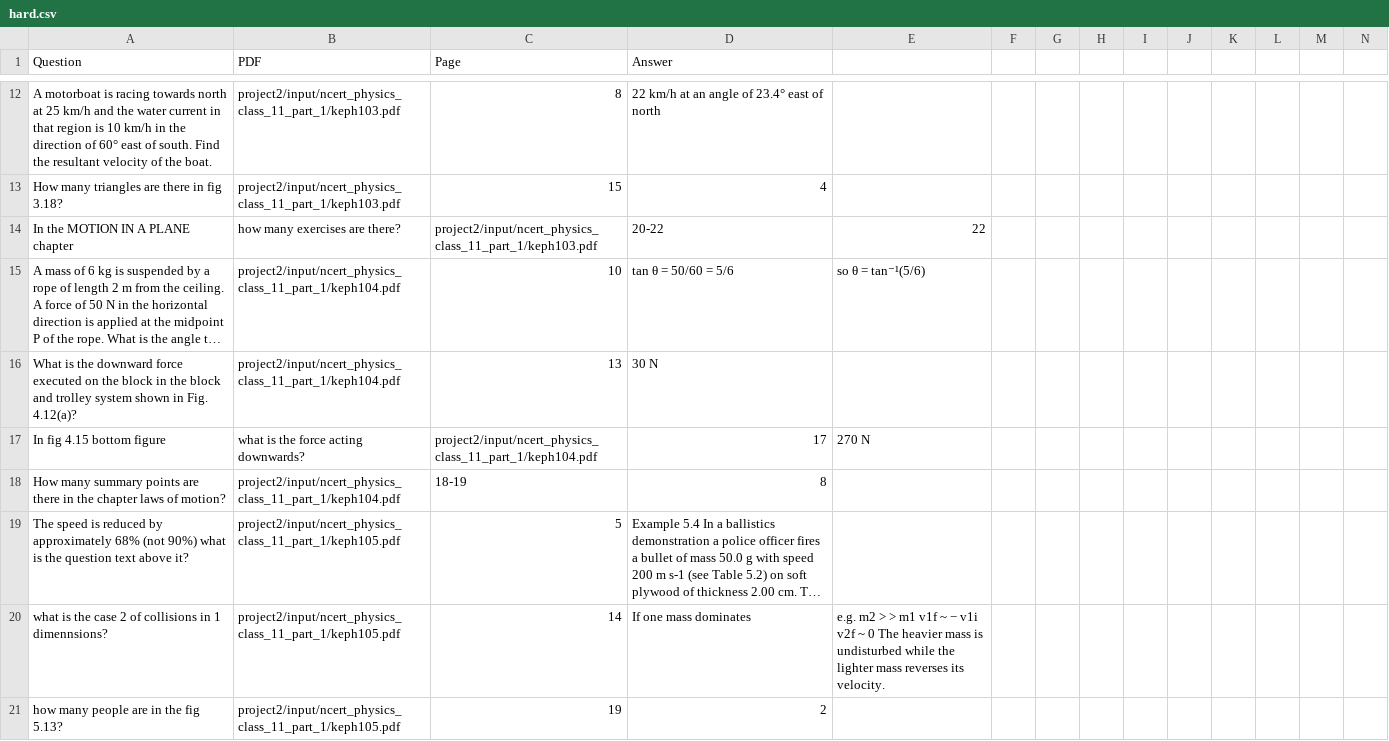
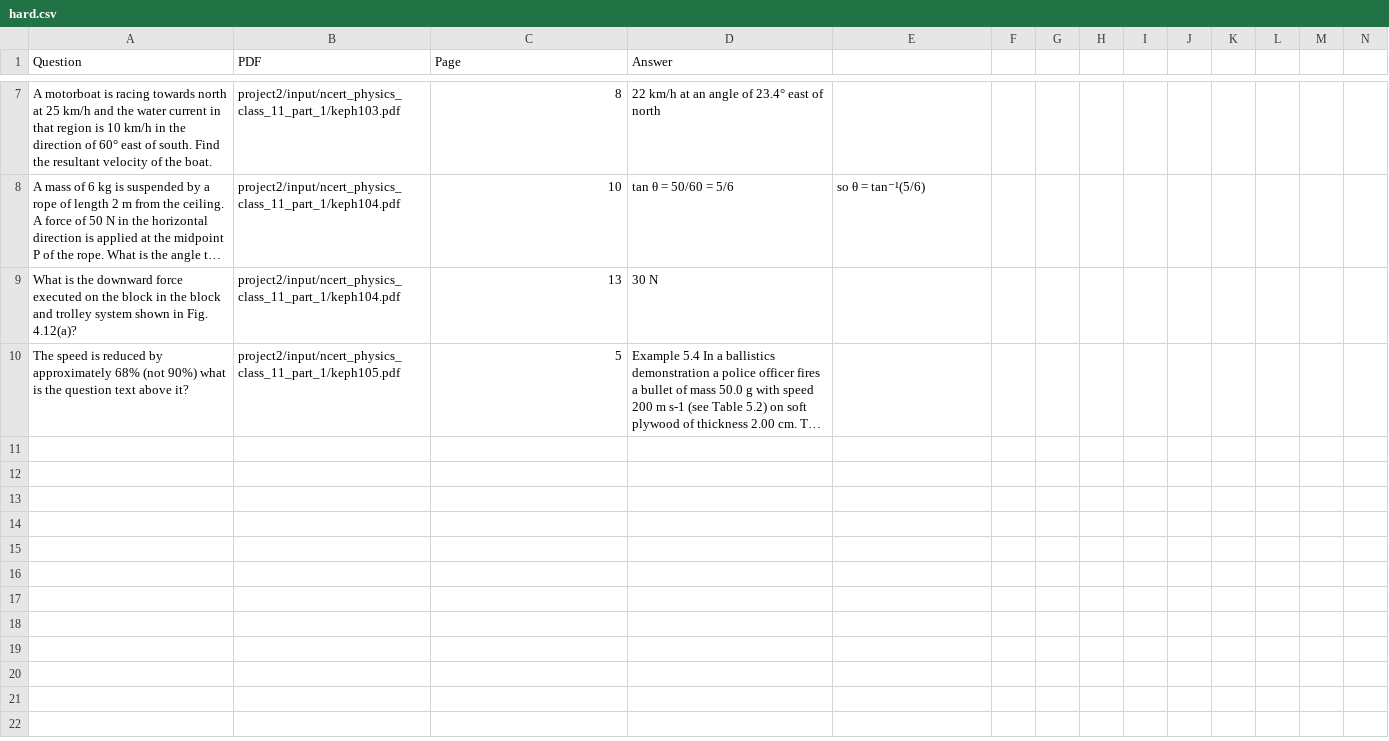
Before and after one commit to kshitijdesai99/AI_Engineering, a CSV file: project2/evals/hard.csv, drawn as a sheet; only a part is shown, gaps mark what is left out; long unchanged cells end in …; rows hold the shown columns only; the diff covers the shown part only; the diff names each change by its address in the sheet, - before the commit and + after, or states it on an @@ line.

```diff
--- a/project2/evals/hard.csv
+++ b/project2/evals/hard.csv
-row 13: How many triangles are there in fig 3.18? | project2/input/ncert_physics_class_11_part_1/keph103.pdf | 15 | 4
-row 14: In the MOTION IN A PLANE chapter | how many exercises are there? | project2/input/ncert_physics_class_11_part_1/keph103.pdf | 20-22 | 22
-row 17: In fig 4.15 bottom figure | what is the force acting downwards? | project2/input/ncert_physics_class_11_part_1/keph104.pdf | 17 | 270 N
-row 18: How many summary points are there in the chapter laws of motion? | project2/input/ncert_physics_class_11_part_1/keph104.pdf | 18-19 | 8
-row 20: what is the case 2 of collisions in 1 dimennsions? | project2/input/ncert_physics_class_11_part_1/keph105.pdf | 14 | If one mass dominates | e.g. m2 > > m1 v1f ~ − v1i v2f ~ 0 The heavier mass is undisturbed while the lighter mass reverses its velocity.
-row 21: how many people are in the fig 5.13? | project2/input/ncert_physics_class_11_part_1/keph105.pdf | 19 | 2
```
Also changed, not shown: 5 removed rows elsewhere in this file, project2/evals/easy.csv, 9 other files.
